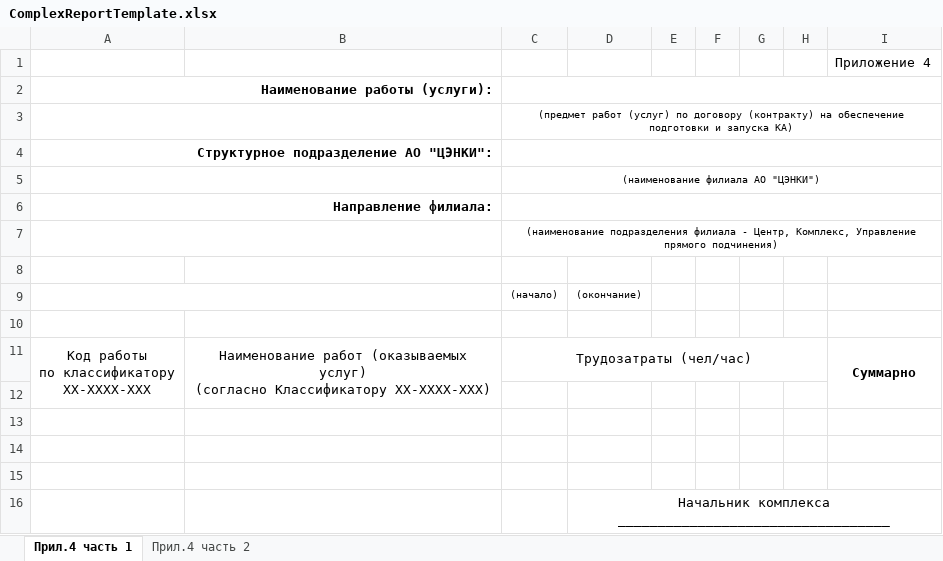
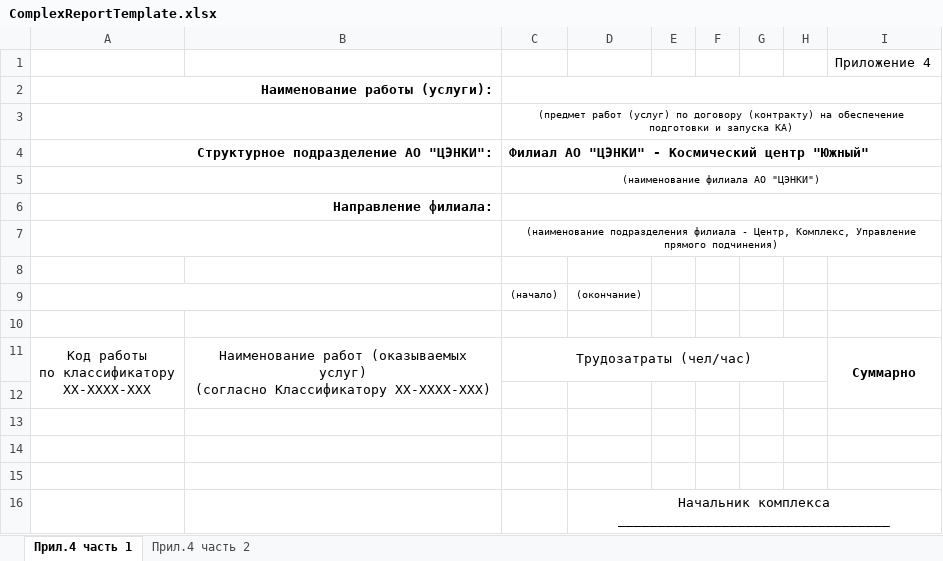
Before and after one commit to GatamiL/MissionTime, an Excel workbook: Templates/ComplexReportTemplate.xlsx, sheet Прил.4 часть 1, drawn as a sheet; values as stored, in another font and other column widths than the file's, no borders; the diff names each change by its address in the sheet, - before the commit and + after, or states it on an @@ line.

```diff
--- a/Templates/ComplexReportTemplate.xlsx (sheet Прил.4 часть 1)
+++ b/Templates/ComplexReportTemplate.xlsx (sheet Прил.4 часть 1)
-C4: (empty)
+C4: Филиал АО "ЦЭНКИ" - Космический центр "Южный"
```
Also changed, not shown: sheet Прил.4 часть 2, Templates/DepartmentReportTemplate.xlsx, Templates/LaborCardTemplate.xlsx, 8 other files.
